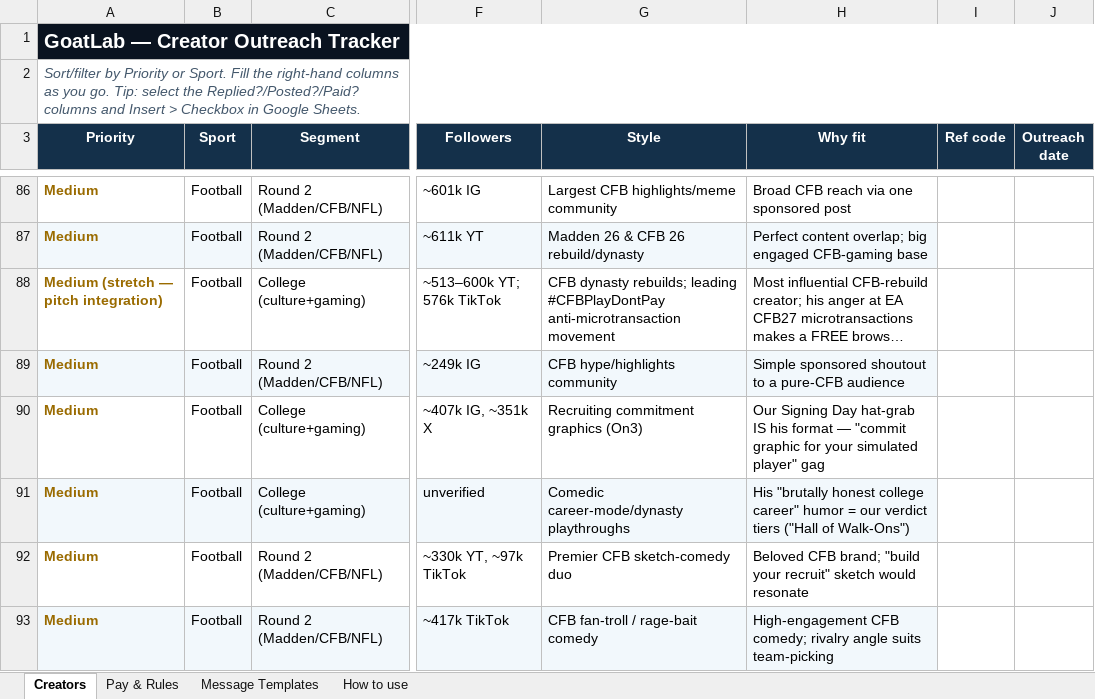
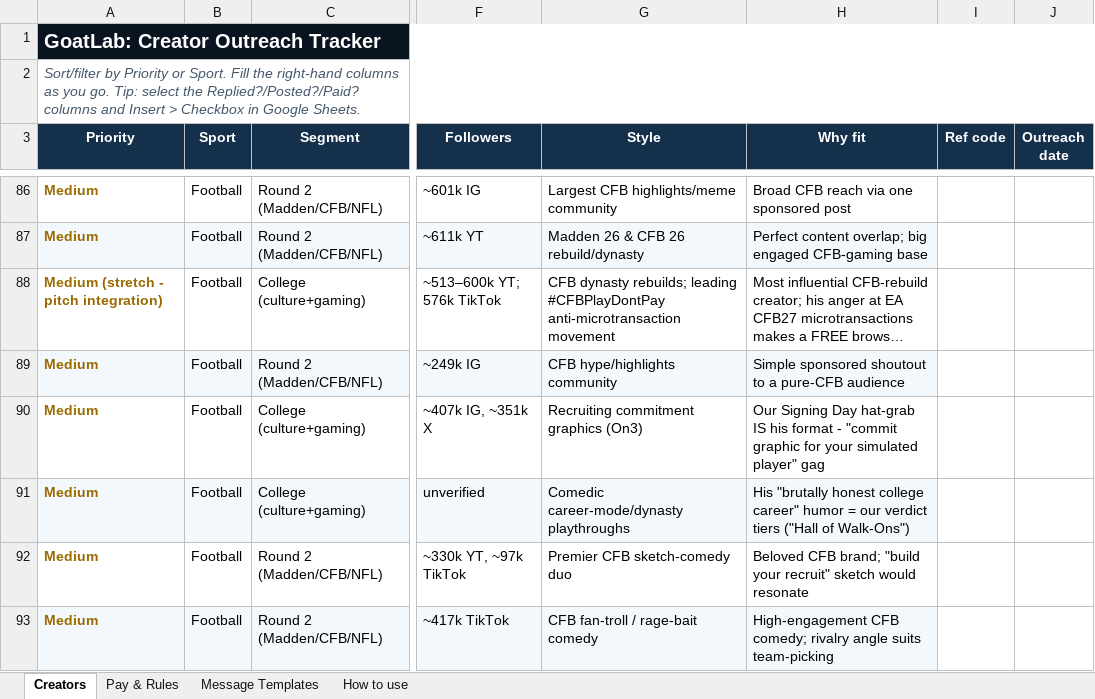
Before and after one commit to mattwolff1234-lab/build-a-pitcher, an Excel workbook: marketing/GoatLab-Creator-Tracker.xlsx, sheet Creators, drawn as a sheet; only a part is shown, gaps mark what is left out; long unchanged cells end in …; values as stored, in another font and other column widths than the file's, no borders; the diff covers the shown part only; the diff names each change by its address in the sheet, - before the commit and + after, or states it on an @@ line.

```diff
--- a/marketing/GoatLab-Creator-Tracker.xlsx (sheet Creators)
+++ b/marketing/GoatLab-Creator-Tracker.xlsx (sheet Creators)
-A1 (Priority): GoatLab — Creator Outreach Tracker
+A1 (Priority): GoatLab: Creator Outreach Tracker
-A88 (Priority): Medium (stretch — pitch integration)
+A88 (Priority): Medium (stretch - pitch integration)
-H90 (Why fit): …his format — "commit graphic…
+H90 (Why fit): …his format - "commit graphic…
```
Also changed, not shown: 11 edited cells elsewhere in this sheet, sheet Message Templates, sheet Pay & Rules, sheet How to use, 2 other files.
